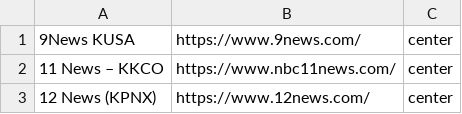
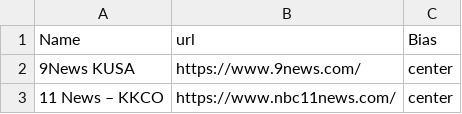
Before and after one commit to StephenTemp/Media-Cloud-Outlet-Filtering, a CSV file: mbfc_outlets.csv, drawn as a sheet; only a part is shown; the shorter side is filled out with more unchanged rows.

```diff
--- a/mbfc_outlets.csv
+++ b/mbfc_outlets.csv
@@ -1 +1,2 @@
+Name,url,Bias
 9News KUSA,https://www.9news.com/,center
```
Also changed, not shown: 2 other files.
